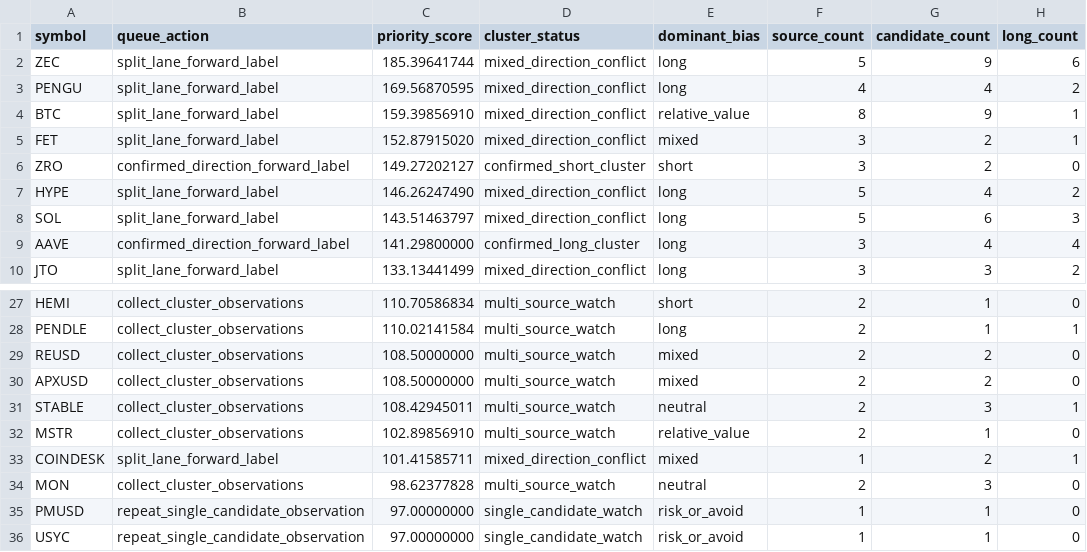
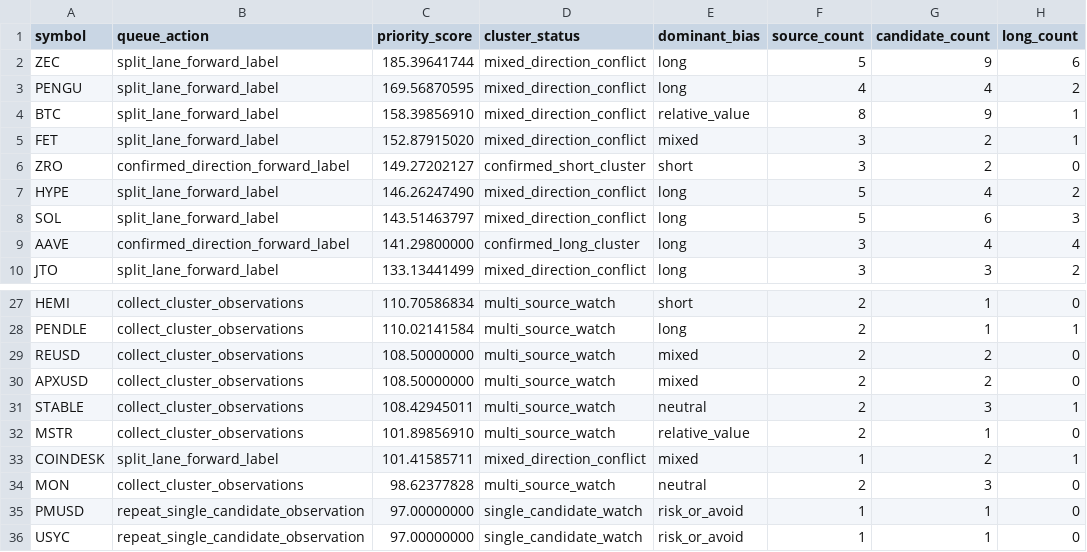
Before and after one commit to tomato414941/alpha-os, a CSV file: strategies/current_symbol_cluster_label_queue.csv, drawn as a sheet; only a part is shown, gaps mark what is left out; the diff names each change by its address in the sheet, - before the commit and + after, or states it on an @@ line.

```diff
--- a/strategies/current_symbol_cluster_label_queue.csv
+++ b/strategies/current_symbol_cluster_label_queue.csv
-C4 (priority_score): 159.39856910
+C4 (priority_score): 158.39856910
-C32 (priority_score): 102.89856910
+C32 (priority_score): 101.89856910
```
Also changed, not shown: strategies/current_alpha_stack.csv, strategies/current_symbol_cluster_conflicts.csv, 8 other files.
